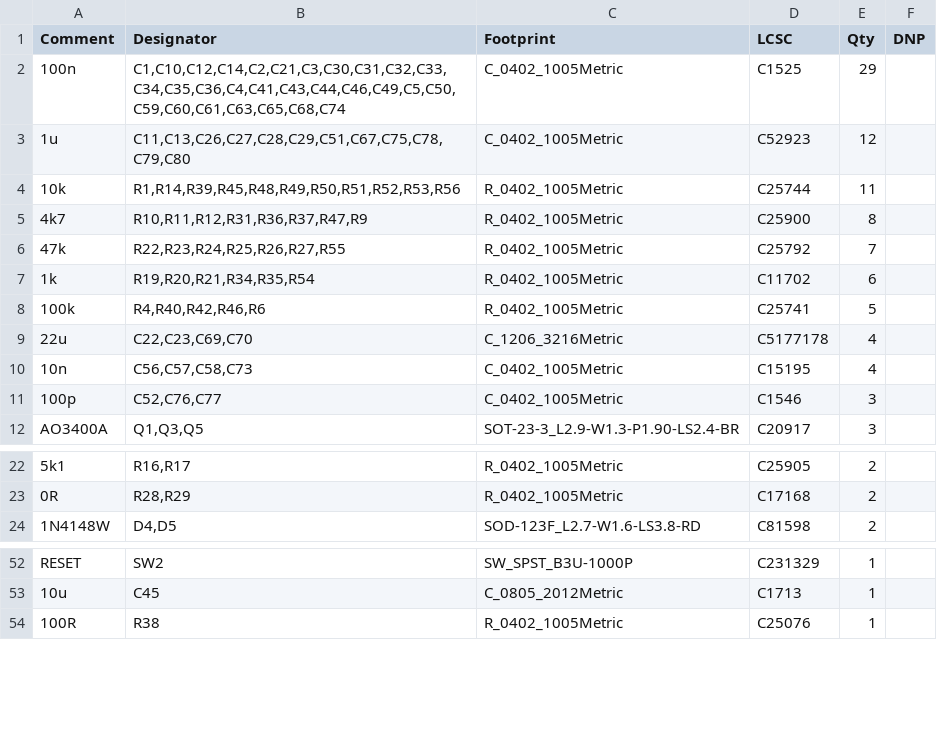
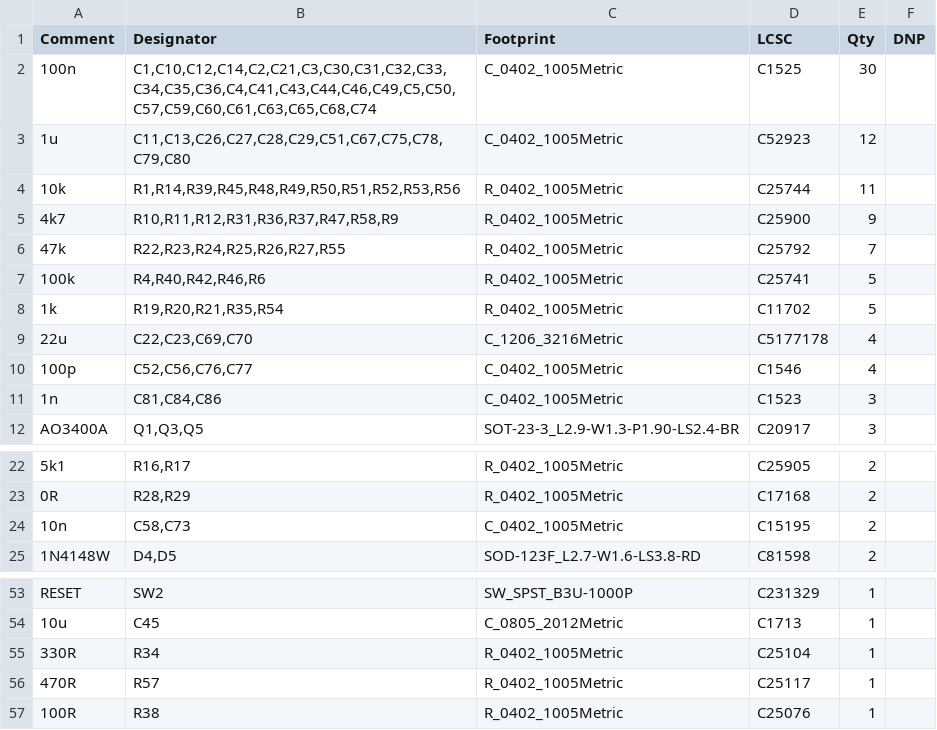
Before and after one commit to kfilipekk/iridium_drone, a CSV file: fab/BOM-NAVCORE-SoOP-economic.csv, drawn as a sheet; only a part is shown, gaps mark what is left out; removed rows and columns are numbered as before the commit, all else as after; the diff names each change by its address in the sheet, - before the commit and + after, or states it on an @@ line.

```diff
--- a/fab/BOM-NAVCORE-SoOP-economic.csv
+++ b/fab/BOM-NAVCORE-SoOP-economic.csv
-B2 (Designator): C1,C10,C12,C14,C2,C21,C3,C30,C31,C32,C33,C34,C35,C36,C4,C41,C43,C44,C46,C49,C5,C50,C59,C60,C61,C63,C65,C68,C74
+B2 (Designator): C1,C10,C12,C14,C2,C21,C3,C30,C31,C32,C33,C34,C35,C36,C4,C41,C43,C44,C46,C49,C5,C50,C57,C59,C60,C61,C63,C65,C68,C74
-E2 (Qty): 29
+E2 (Qty): 30
-B5 (Designator): R10,R11,R12,R31,R36,R37,R47,R9
+B5 (Designator): R10,R11,R12,R31,R36,R37,R47,R58,R9
-E5 (Qty): 8
+E5 (Qty): 9
-row 7: 1k | R19,R20,R21,R34,R35,R54 | R_0402_1005Metric | C11702 | 6
+row 8: 1k | R19,R20,R21,R35,R54 | R_0402_1005Metric | C11702 | 5
-row 10: 10n | C56,C57,C58,C73 | C_0402_1005Metric | C15195 | 4
-B10 (Designator): C52,C76,C77
+B10 (Designator): C52,C56,C76,C77
-E10 (Qty): 3
+E10 (Qty): 4
+row 11: 1n | C81,C84,C86 | C_0402_1005Metric | C1523 | 3
+row 24: 10n | C58,C73 | C_0402_1005Metric | C15195 | 2
+row 55: 330R | R34 | R_0402_1005Metric | C25104 | 1
+row 56: 470R | R57 | R_0402_1005Metric | C25117 | 1
```
Also changed, not shown: fab/BOM-NAVCORE-SoOP-nofpv.csv, fab/BOM-NAVCORE-SoOP.csv, 26 other files.
